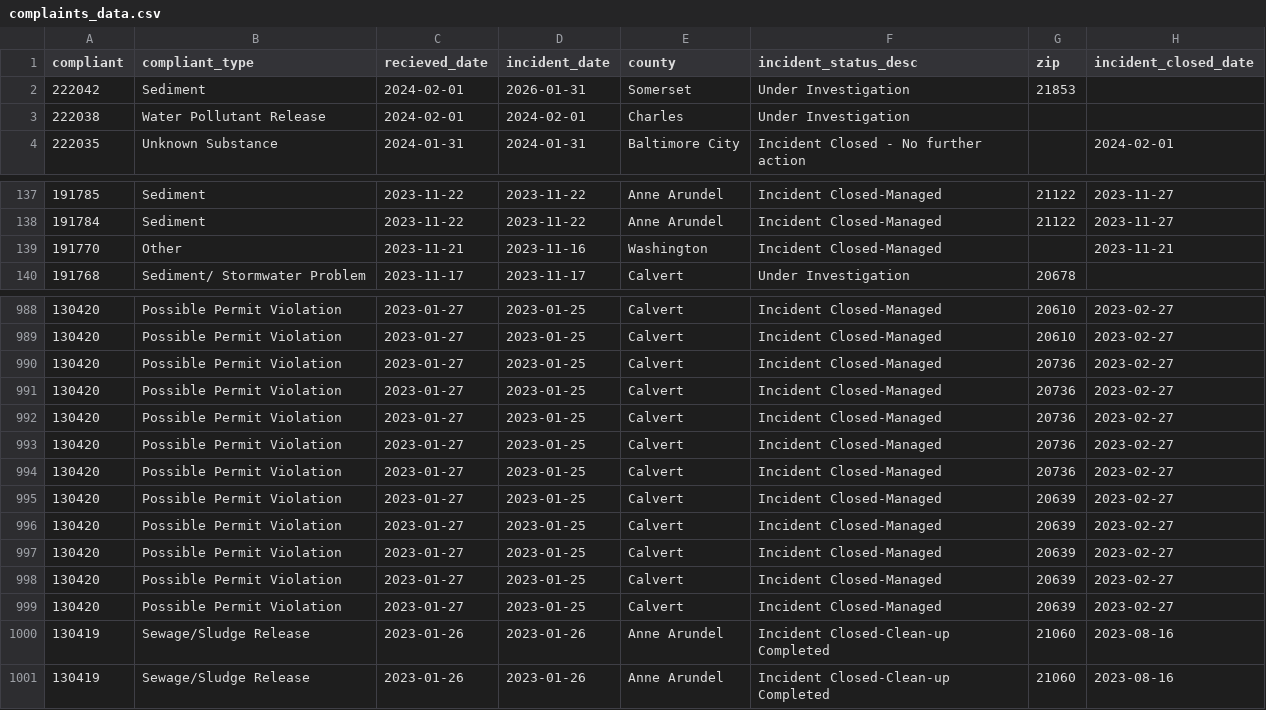
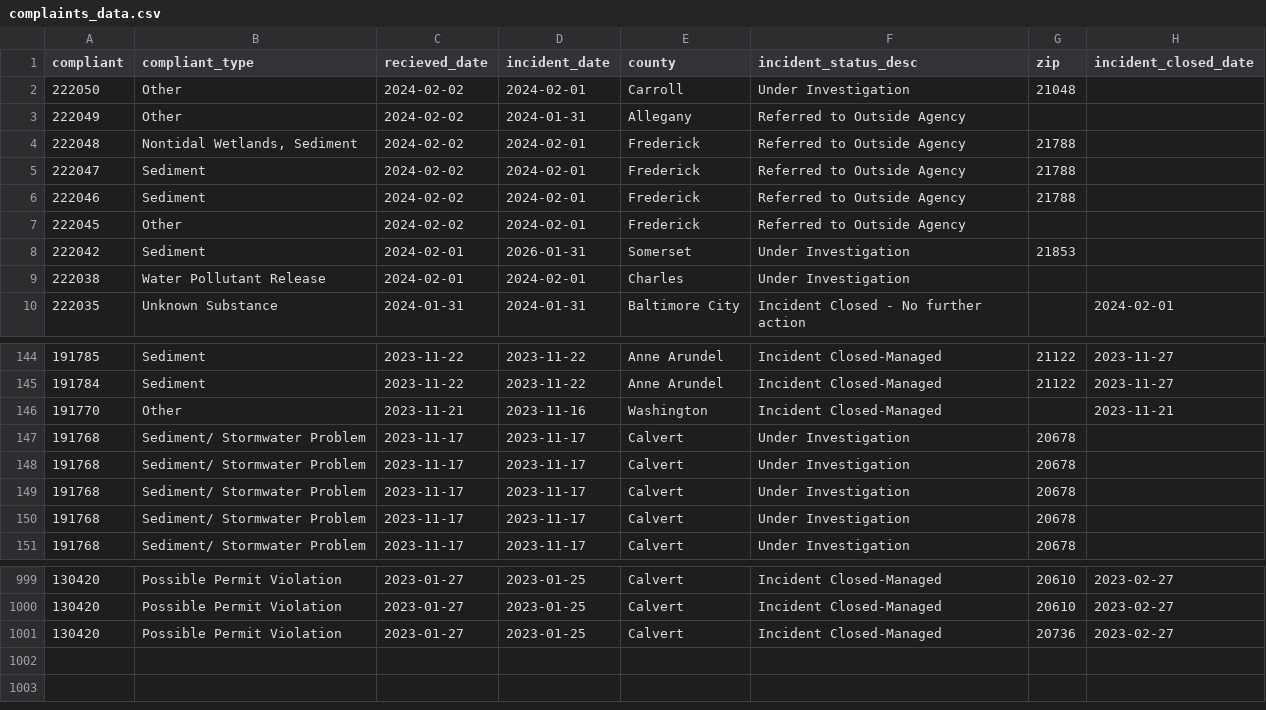
Before and after one commit to amandavhernan/enviro_complaints, a CSV file: complaints_data.csv, drawn as a sheet; only a part is shown, gaps mark what is left out; removed rows and columns are numbered as before the commit, all else as after; the diff covers the shown part only; the diff names each change by its address in the sheet, - before the commit and + after, or states it on an @@ line.

Commit message:
new complaints found

```diff
--- a/complaints_data.csv
+++ b/complaints_data.csv
+row 2: 222050 | Other | 2024-02-02 | 2024-02-01 | Carroll | Under Investigation | 21048
+row 3: 222049 | Other | 2024-02-02 | 2024-01-31 | Allegany | Referred to Outside Agency
+row 4: 222048 | Nontidal Wetlands, Sediment | 2024-02-02 | 2024-02-01 | Frederick | Referred to Outside Agency | 21788
+row 5: 222047 | Sediment | 2024-02-02 | 2024-02-01 | Frederick | Referred to Outside Agency | 21788
+row 6: 222046 | Sediment | 2024-02-02 | 2024-02-01 | Frederick | Referred to Outside Agency | 21788
+row 7: 222045 | Other | 2024-02-02 | 2024-02-01 | Frederick | Referred to Outside Agency
+row 147: 191768 | Sediment/ Stormwater Problem | 2023-11-17 | 2023-11-17 | Calvert | Under Investigation | 20678
+row 148: 191768 | Sediment/ Stormwater Problem | 2023-11-17 | 2023-11-17 | Calvert | Under Investigation | 20678
+row 149: 191768 | Sediment/ Stormwater Problem | 2023-11-17 | 2023-11-17 | Calvert | Under Investigation | 20678
+row 150: 191768 | Sediment/ Stormwater Problem | 2023-11-17 | 2023-11-17 | Calvert | Under Investigation | 20678
-row 991: 130420 | Possible Permit Violation | 2023-01-27 | 2023-01-25 | Calvert | Incident Closed-Managed | 20736 | 2023-02-27
-row 992: 130420 | Possible Permit Violation | 2023-01-27 | 2023-01-25 | Calvert | Incident Closed-Managed | 20736 | 2023-02-27
-row 993: 130420 | Possible Permit Violation | 2023-01-27 | 2023-01-25 | Calvert | Incident Closed-Managed | 20736 | 2023-02-27
-row 994: 130420 | Possible Permit Violation | 2023-01-27 | 2023-01-25 | Calvert | Incident Closed-Managed | 20736 | 2023-02-27
-row 995: 130420 | Possible Permit Violation | 2023-01-27 | 2023-01-25 | Calvert | Incident Closed-Managed | 20639 | 2023-02-27
-row 996: 130420 | Possible Permit Violation | 2023-01-27 | 2023-01-25 | Calvert | Incident Closed-Managed | 20639 | 2023-02-27
-row 997: 130420 | Possible Permit Violation | 2023-01-27 | 2023-01-25 | Calvert | Incident Closed-Managed | 20639 | 2023-02-27
-row 998: 130420 | Possible Permit Violation | 2023-01-27 | 2023-01-25 | Calvert | Incident Closed-Managed | 20639 | 2023-02-27
-row 999: 130420 | Possible Permit Violation | 2023-01-27 | 2023-01-25 | Calvert | Incident Closed-Managed | 20639 | 2023-02-27
-row 1000: 130419 | Sewage/Sludge Release | 2023-01-26 | 2023-01-26 | Anne Arundel | Incident Closed-Clean-up Completed | 21060 | 2023-08-16
-row 1001: 130419 | Sewage/Sludge Release | 2023-01-26 | 2023-01-26 | Anne Arundel | Incident Closed-Clean-up Completed | 21060 | 2023-08-16
```
Also changed, not shown: 1 added row elsewhere in this file, 1 other file.
